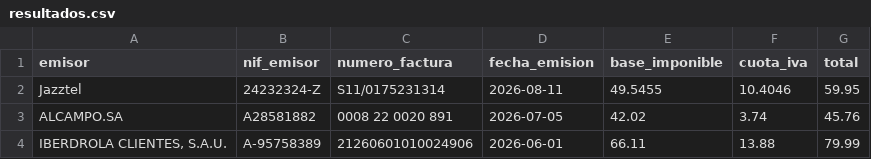
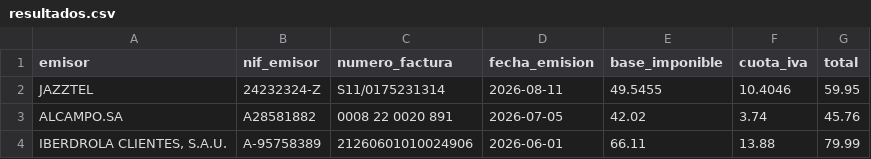
Before and after one commit to Kaulfield41/facturas-api, a CSV file: resultados.csv, drawn as a sheet.

Commit message:
Extraer procesar_factura como función reutilizable

```diff
--- a/resultados.csv
+++ b/resultados.csv
@@ -1,3 +1,3 @@
 emisor,nif_emisor,numero_factura,fecha_emision,base_imponible,cuota_iva,total
-Jazztel,24232324-Z,S11/0175231314,2026-08-11,49.5455,10.4046,59.95
+JAZZTEL,24232324-Z,S11/0175231314,2026-08-11,49.5455,10.4046,59.95
 ALCAMPO.SA,A28581882,0008 22 0020 891,2026-07-05,42.02,3.74,45.76
```
Also changed, not shown: 2 other files.
